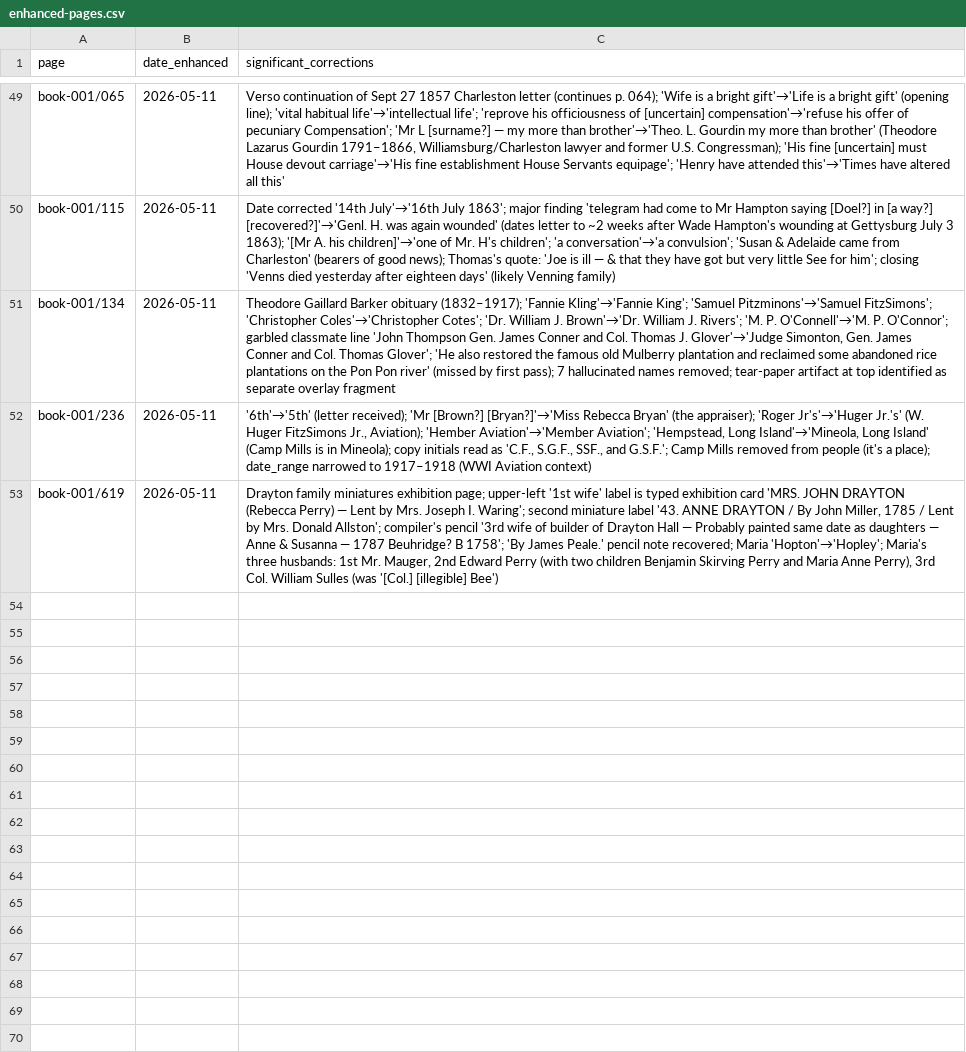
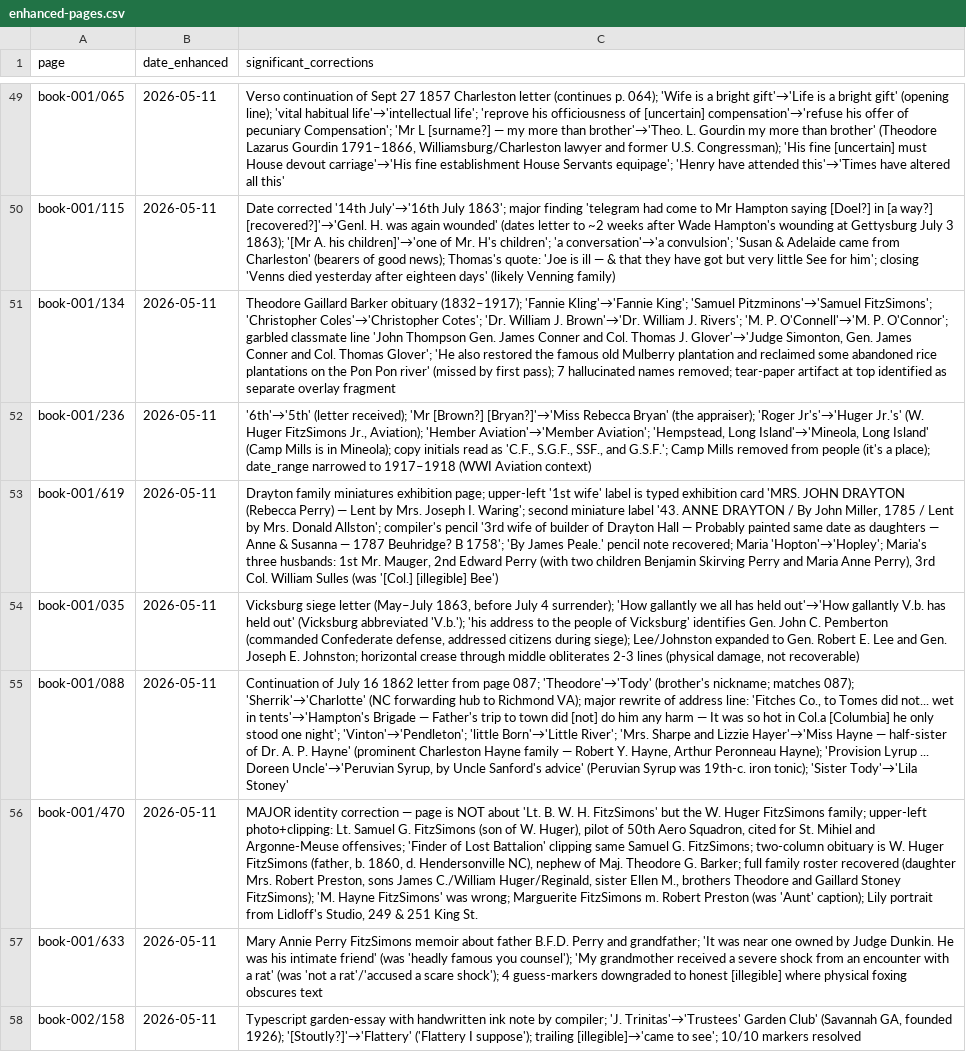
Before and after one commit to HunterMcEwan/nancys-book, a CSV file: data/enhanced-pages.csv, drawn as a sheet; only a part is shown, gaps mark what is left out; the diff names each change by its address in the sheet, - before the commit and + after, or states it on an @@ line.

Commit message:
Enhanced transcription Batch 9: pages 035, 088, 470, 633, book-002/158
Continuing the enhanced re-transcription pass. Most consequential:

- 470: MAJOR identity correction - page is NOT about "Lt. B. W. H.
  FitzSimons" but the W. Huger FitzSimons family. Upper-left photo +
  clipping is Lt. Samuel G. FitzSimons (son of W. Huger), pilot of
  50th Aero Squadron, cited for St. Mihiel and Argonne-Meuse
  offensives. The two-column obituary is W. Huger FitzSimons (the
  father, b. 1860, d. in Hendersonville NC, nephew of Maj. Theodore
  G. Barker). Full family roster recovered: daughter Mrs. Robert
  Preston (Marguerite), sons James C., William Huger, Reginald;
  sister Ellen M.; brothers Theodore and Gaillard Stoney FitzSimons.

- 088: Continuation of July 16 1862 letter. "Theodore" -> "Tody";
  "Sherrik" -> "Charlotte" (NC); major rewrite of address line:
  "Hampton's Brigade - Father's trip to town did [not] do him any
  harm". "Mrs. Sharpe and Lizzie Hayer" -> "Miss Hayne - half-sister
  of Dr. A. P. Hayne" (Charleston Hayne family). "Provision Lyrup
  ... Doreen Uncle" -> "Peruvian Syrup, by Uncle Sanford's advice"
  (19th-c. iron tonic).

- 035: Vicksburg siege letter (May-July 1863, before July 4
  surrender). "How gallantly we all has held out" -> "How gallantly
  V.b. has held out" (Vicksburg abbreviated). "his address to the
  people of Vicksburg" = Gen. John C. Pemberton's. Horizontal crease
  through middle obliterates 2-3 lines (physical damage, not
  recoverable).

- 633: Mary Annie Perry FitzSimons memoir about father B.F.D. Perry.
  "headly famous you counsel" -> "It was near one owned by Judge
  Dunkin. He was his intimate friend". "not a rat / accused a scare
  shock" -> "received a severe shock from an encounter with a rat".

- book-002/158: Typescript garden essay with compiler's note.
  "J. Trinitas" -> "Trustees' Garden Club" (Savannah GA, founded
  1926). All 10 markers resolved.

Mechanics:
- 035: deduped "Vicksburg" / "Vicksburg, MS" in places (kept MS
  form); also normalized "Greenville" -> "Greenville, SC".
- data/enhanced-pages.csv: 5 new tracking rows.
- data/master-index.csv: rebuilt.

All 5 pages now carry transcription_pass: enhanced in frontmatter.
Preflight clean: 2722 unique people slugs across 960 pages.

Cumulative: 57 enhanced pages across the archive.

```diff
--- a/data/enhanced-pages.csv
+++ b/data/enhanced-pages.csv
+row 54: book-001/035 | 2026-05-11 | Vicksburg siege letter (May–July 1863, before July 4 surrender); 'How gallantly we all has held out'→'How gallantly V.b. has held out' (Vicksburg abbreviated 'V.b.'); 'his address to the people of Vicksburg' identifies Gen. John C. Pemberton (commanded Confederate defense, addressed citizens during siege); Lee/Johnston expanded to Gen. Robert E. Lee and Gen. Joseph E. Johnston; horizontal crease through middle obliterates 2-3 lines (physical damage, not recoverable)
+row 55: book-001/088 | 2026-05-11 | Continuation of July 16 1862 letter from page 087; 'Theodore'→'Tody' (brother's nickname; matches 087); 'Sherrik'→'Charlotte' (NC forwarding hub to Richmond VA); major rewrite of address line: 'Fitches Co., to Tomes did not... wet in tents'→'Hampton's Brigade — Father's trip to town did [not] do him any harm — It was so hot in Col.a [Columbia] he only stood one night'; 'Vinton'→'Pendleton'; 'little Born'→'Little River'; 'Mrs. Sharpe and Lizzie Hayer'→'Miss Hayne — half-sister of Dr. A. P. Hayne' (prominent Charleston Hayne family — Robert Y. Hayne, Arthur Peronneau Hayne); 'Provision Lyrup ... Doreen Uncle'→'Peruvian Syrup, by Uncle Sanford's advice' (Peruvian Syrup was 19th-c. iron tonic); 'Sister Tody'→'Lila Stoney'
+row 56: book-001/470 | 2026-05-11 | MAJOR identity correction — page is NOT about 'Lt. B. W. H. FitzSimons' but the W. Huger FitzSimons family; upper-left photo+clipping: Lt. Samuel G. FitzSimons (son of W. Huger), pilot of 50th Aero Squadron, cited for St. Mihiel and Argonne-Meuse offensives; 'Finder of Lost Battalion' clipping same Samuel G. FitzSimons; two-column obituary is W. Huger FitzSimons (father, b. 1860, d. Hendersonville NC), nephew of Maj. Theodore G. Barker; full family roster recovered (daughter Mrs. Robert Preston, sons James C./William Huger/Reginald, sister Ellen M., brothers Theodore and Gaillard Stoney FitzSimons); 'M. Hayne FitzSimons' was wrong; Marguerite FitzSimons m. Robert Preston (was 'Aunt' caption); Lily portrait from Lidloff's Studio, 249 & 251 King St.
+row 57: book-001/633 | 2026-05-11 | Mary Annie Perry FitzSimons memoir about father B.F.D. Perry and grandfather; 'It was near one owned by Judge Dunkin. He was his intimate friend' (was 'headly famous you counsel'); 'My grandmother received a severe shock from an encounter with a rat' (was 'not a rat'/'accused a scare shock'); 4 guess-markers downgraded to honest [illegible] where physical foxing obscures text
+row 58: book-002/158 | 2026-05-11 | Typescript garden-essay with handwritten ink note by compiler; 'J. Trinitas'→'Trustees' Garden Club' (Savannah GA, founded 1926); '[Stoutly?]'→'Flattery' ('Flattery I suppose'); trailing [illegible]→'came to see'; 10/10 markers resolved
```
Also changed, not shown: data/master-index.csv, 5 other files.
